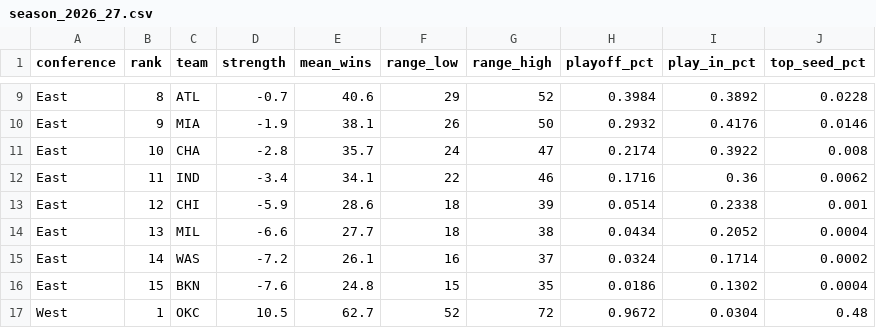
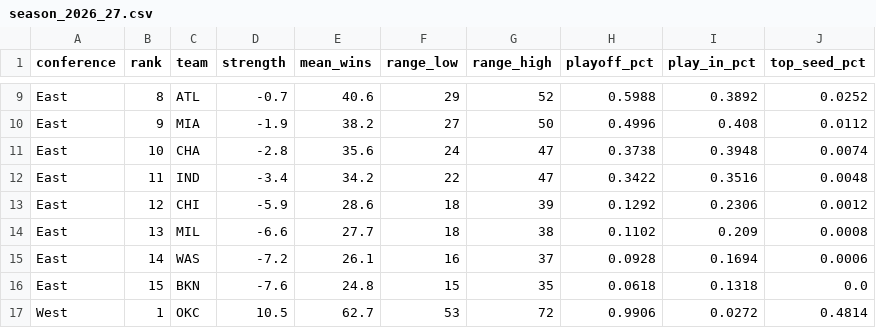
Before and after one commit to ooLLeeGG08/nba-franchise-analyst, a CSV file: reports/season_2026_27.csv, drawn as a sheet; only a part is shown, gaps mark what is left out; the diff covers the shown part only; the diff names each change by its address in the sheet, - before the commit and + after, or states it on an @@ line.

```diff
--- a/reports/season_2026_27.csv
+++ b/reports/season_2026_27.csv
-H9 (playoff_pct): 0.3984
+H9 (playoff_pct): 0.5988
-J9 (top_seed_pct): 0.0228
+J9 (top_seed_pct): 0.0252
-E10 (mean_wins): 38.1
+E10 (mean_wins): 38.2
-F10 (range_low): 26
+F10 (range_low): 27
-H10 (playoff_pct): 0.2932
+H10 (playoff_pct): 0.4996
-I10 (play_in_pct): 0.4176
+I10 (play_in_pct): 0.408
-J10 (top_seed_pct): 0.0146
+J10 (top_seed_pct): 0.0112
-E11 (mean_wins): 35.7
+E11 (mean_wins): 35.6
-H11 (playoff_pct): 0.2174
+H11 (playoff_pct): 0.3738
-I11 (play_in_pct): 0.3922
+I11 (play_in_pct): 0.3948
-J11 (top_seed_pct): 0.008
+J11 (top_seed_pct): 0.0074
-E12 (mean_wins): 34.1
+E12 (mean_wins): 34.2
-G12 (range_high): 46
+G12 (range_high): 47
-H12 (playoff_pct): 0.1716
+H12 (playoff_pct): 0.3422
-I12 (play_in_pct): 0.36
+I12 (play_in_pct): 0.3516
-J12 (top_seed_pct): 0.0062
+J12 (top_seed_pct): 0.0048
-H13 (playoff_pct): 0.0514
+H13 (playoff_pct): 0.1292
-I13 (play_in_pct): 0.2338
+I13 (play_in_pct): 0.2306
-J13 (top_seed_pct): 0.001
+J13 (top_seed_pct): 0.0012
-H14 (playoff_pct): 0.0434
+H14 (playoff_pct): 0.1102
-I14 (play_in_pct): 0.2052
+I14 (play_in_pct): 0.209
-J14 (top_seed_pct): 0.0004
+J14 (top_seed_pct): 0.0008
-H15 (playoff_pct): 0.0324
+H15 (playoff_pct): 0.0928
-I15 (play_in_pct): 0.1714
+I15 (play_in_pct): 0.1694
-J15 (top_seed_pct): 0.0002
+J15 (top_seed_pct): 0.0006
-H16 (playoff_pct): 0.0186
+H16 (playoff_pct): 0.0618
-I16 (play_in_pct): 0.1302
+I16 (play_in_pct): 0.1318
-J16 (top_seed_pct): 0.0004
+J16 (top_seed_pct): 0.0
-F17 (range_low): 52
+F17 (range_low): 53
-H17 (playoff_pct): 0.9672
+H17 (playoff_pct): 0.9906
-I17 (play_in_pct): 0.0304
+I17 (play_in_pct): 0.0272
-J17 (top_seed_pct): 0.48
+J17 (top_seed_pct): 0.4814
```
Also changed, not shown: 84 edited cells elsewhere in this file, 17 other files.
